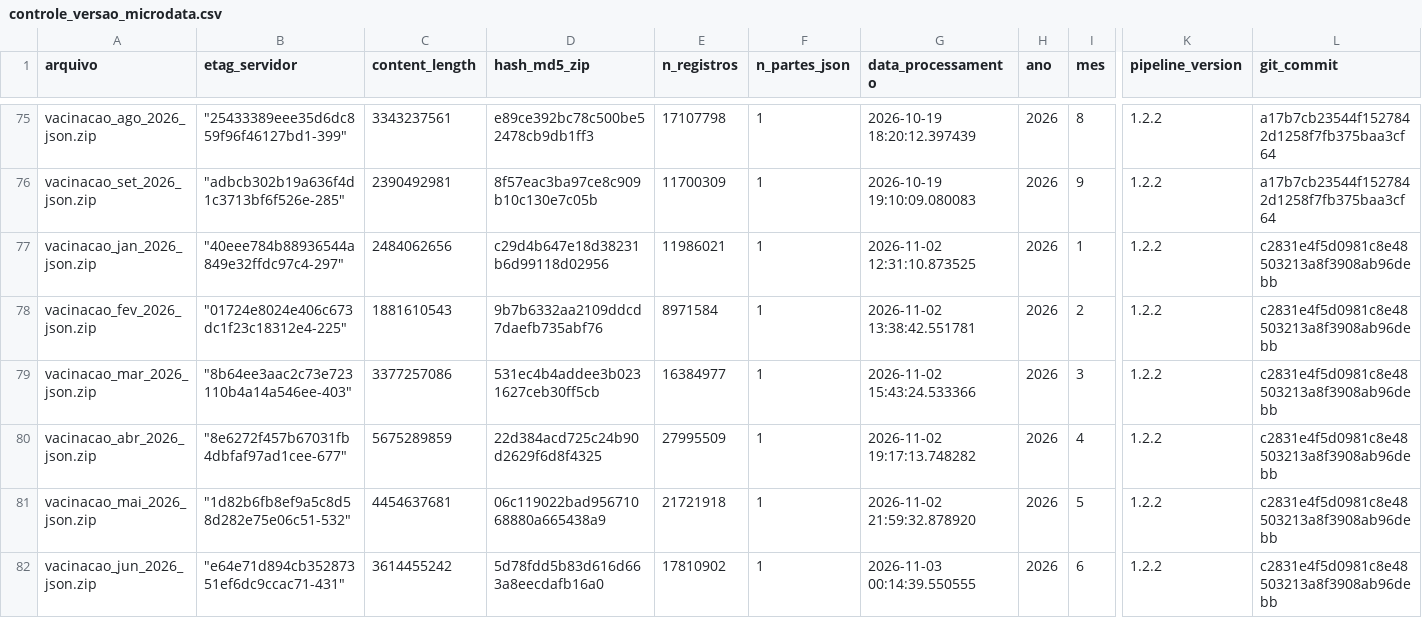
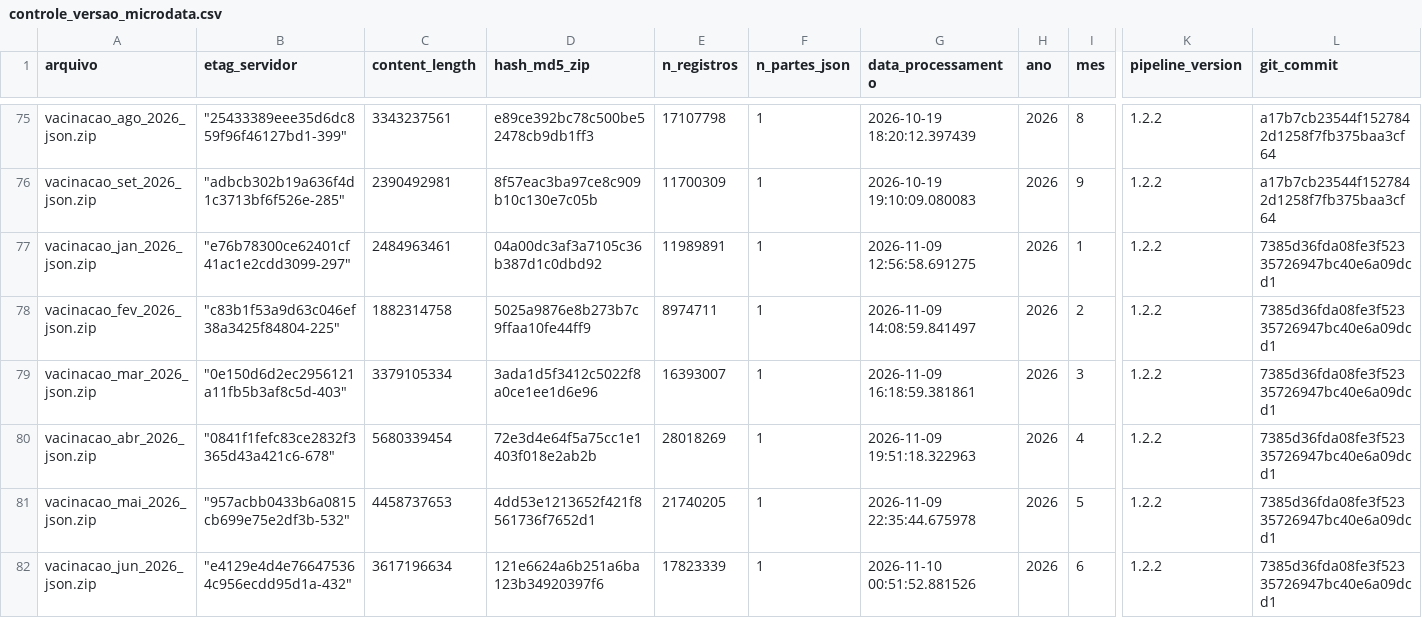
Before and after one commit to SidneyBissoli/healthbr-data, a CSV file: data/controle_versao_microdata.csv, drawn as a sheet; only a part is shown, gaps mark what is left out; the diff names each change by its address in the sheet, - before the commit and + after, or states it on an @@ line.

Commit message:
maintenance: update version control (2026-11-10)

```diff
--- a/data/controle_versao_microdata.csv
+++ b/data/controle_versao_microdata.csv
-B77 (etag_servidor): "40eee784b88936544a849e32ffdc97c4-297"
+B77 (etag_servidor): "e76b78300ce62401cf41ac1e2cdd3099-297"
-C77 (content_length): 2484062656
+C77 (content_length): 2484963461
-D77 (hash_md5_zip): c29d4b647e18d38231b6d99118d02956
+D77 (hash_md5_zip): 04a00dc3af3a7105c36b387d1c0dbd92
-E77 (n_registros): 11986021
+E77 (n_registros): 11989891
-G77 (data_processamento): 2026-11-02 12:31:10.873525
+G77 (data_processamento): 2026-11-09 12:56:58.691275
-L77:L82 (git_commit): c2831e4f5d0981c8e48503213a8f3908ab96debb
+L77:L82 (git_commit): 7385d36fda08fe3f52335726947bc40e6a09dcd1
-B78 (etag_servidor): "01724e8024e406c673dc1f23c18312e4-225"
+B78 (etag_servidor): "c83b1f53a9d63c046ef38a3425f84804-225"
-C78 (content_length): 1881610543
+C78 (content_length): 1882314758
-D78 (hash_md5_zip): 9b7b6332aa2109ddcd7daefb735abf76
+D78 (hash_md5_zip): 5025a9876e8b273b7c9ffaa10fe44ff9
-E78 (n_registros): 8971584
+E78 (n_registros): 8974711
-G78 (data_processamento): 2026-11-02 13:38:42.551781
+G78 (data_processamento): 2026-11-09 14:08:59.841497
-B79 (etag_servidor): "8b64ee3aac2c73e723110b4a14a546ee-403"
+B79 (etag_servidor): "0e150d6d2ec2956121a11fb5b3af8c5d-403"
-C79 (content_length): 3377257086
+C79 (content_length): 3379105334
-D79 (hash_md5_zip): 531ec4b4addee3b0231627ceb30ff5cb
+D79 (hash_md5_zip): 3ada1d5f3412c5022f8a0ce1ee1d6e96
-E79 (n_registros): 16384977
+E79 (n_registros): 16393007
-G79 (data_processamento): 2026-11-02 15:43:24.533366
+G79 (data_processamento): 2026-11-09 16:18:59.381861
-B80 (etag_servidor): "8e6272f457b67031fb4dbfaf97ad1cee-677"
+B80 (etag_servidor): "0841f1fefc83ce2832f3365d43a421c6-678"
-C80 (content_length): 5675289859
+C80 (content_length): 5680339454
-D80 (hash_md5_zip): 22d384acd725c24b90d2629f6d8f4325
+D80 (hash_md5_zip): 72e3d4e64f5a75cc1e1403f018e2ab2b
-E80 (n_registros): 27995509
+E80 (n_registros): 28018269
-G80 (data_processamento): 2026-11-02 19:17:13.748282
+G80 (data_processamento): 2026-11-09 19:51:18.322963
-B81 (etag_servidor): "1d82b6fb8ef9a5c8d58d282e75e06c51-532"
+B81 (etag_servidor): "957acbb0433b6a0815cb699e75e2df3b-532"
-C81 (content_length): 4454637681
+C81 (content_length): 4458737653
-D81 (hash_md5_zip): 06c119022bad95671068880a665438a9
+D81 (hash_md5_zip): 4dd53e1213652f421f8561736f7652d1
-E81 (n_registros): 21721918
+E81 (n_registros): 21740205
-G81 (data_processamento): 2026-11-02 21:59:32.878920
+G81 (data_processamento): 2026-11-09 22:35:44.675978
-B82 (etag_servidor): "e64e71d894cb35287351ef6dc9ccac71-431"
+B82 (etag_servidor): "e4129e4d4e766475364c956ecdd95d1a-432"
-C82 (content_length): 3614455242
+C82 (content_length): 3617196634
-D82 (hash_md5_zip): 5d78fdd5b83d616d663a8eecdafb16a0
+D82 (hash_md5_zip): 121e6624a6b251a6ba123b34920397f6
-E82 (n_registros): 17810902
+E82 (n_registros): 17823339
-G82 (data_processamento): 2026-11-03 00:14:39.550555
+G82 (data_processamento): 2026-11-10 00:51:52.881526
```
